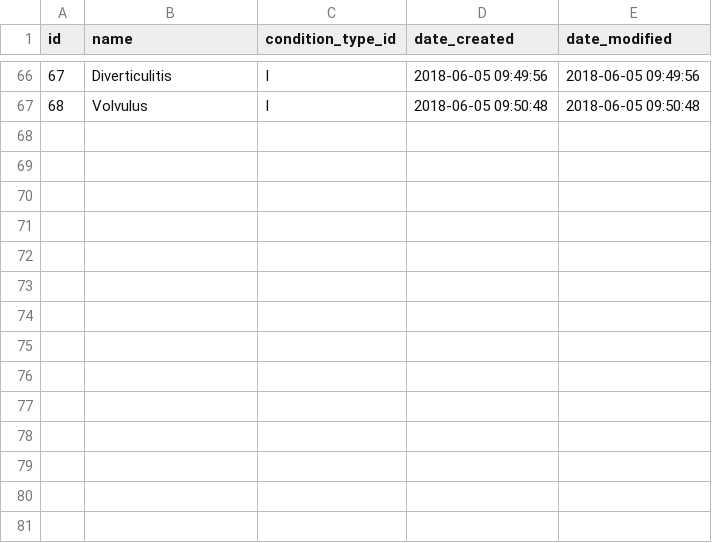
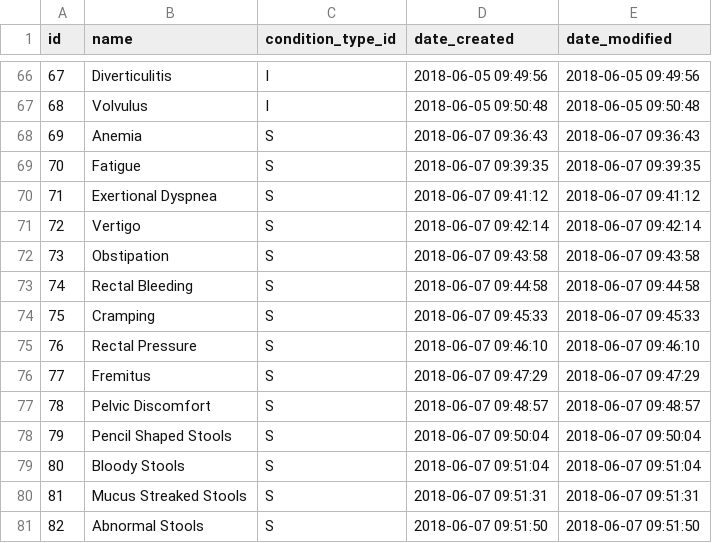
Before and after one commit to gafmgafm/med, a CSV file: data/condition.csv, drawn as a sheet; only a part is shown, gaps mark what is left out.

```diff
--- a/data/condition.csv
+++ b/data/condition.csv
@@ -67 +67,15 @@ id	name	condition_type_id	date_created	date_modified
 68	Volvulus	I	2018-06-05 09:50:48	2018-06-05 09:50:48
+69	Anemia	S	2018-06-07 09:36:43	2018-06-07 09:36:43
+70	Fatigue	S	2018-06-07 09:39:35	2018-06-07 09:39:35
+71	Exertional Dyspnea	S	2018-06-07 09:41:12	2018-06-07 09:41:12
+72	Vertigo	S	2018-06-07 09:42:14	2018-06-07 09:42:14
+73	Obstipation	S	2018-06-07 09:43:58	2018-06-07 09:43:58
+74	Rectal Bleeding	S	2018-06-07 09:44:58	2018-06-07 09:44:58
+75	Cramping	S	2018-06-07 09:45:33	2018-06-07 09:45:33
+76	Rectal Pressure	S	2018-06-07 09:46:10	2018-06-07 09:46:10
+77	Fremitus	S	2018-06-07 09:47:29	2018-06-07 09:47:29
+78	Pelvic Discomfort	S	2018-06-07 09:48:57	2018-06-07 09:48:57
+79	Pencil Shaped Stools	S	2018-06-07 09:50:04	2018-06-07 09:50:04
+80	Bloody Stools	S	2018-06-07 09:51:04	2018-06-07 09:51:04
+81	Mucus Streaked Stools	S	2018-06-07 09:51:31	2018-06-07 09:51:31
+82	Abnormal Stools	S	2018-06-07 09:51:50	2018-06-07 09:51:50
```
Also changed, not shown: data/condition_aka.csv, data/condition_relation.csv.
